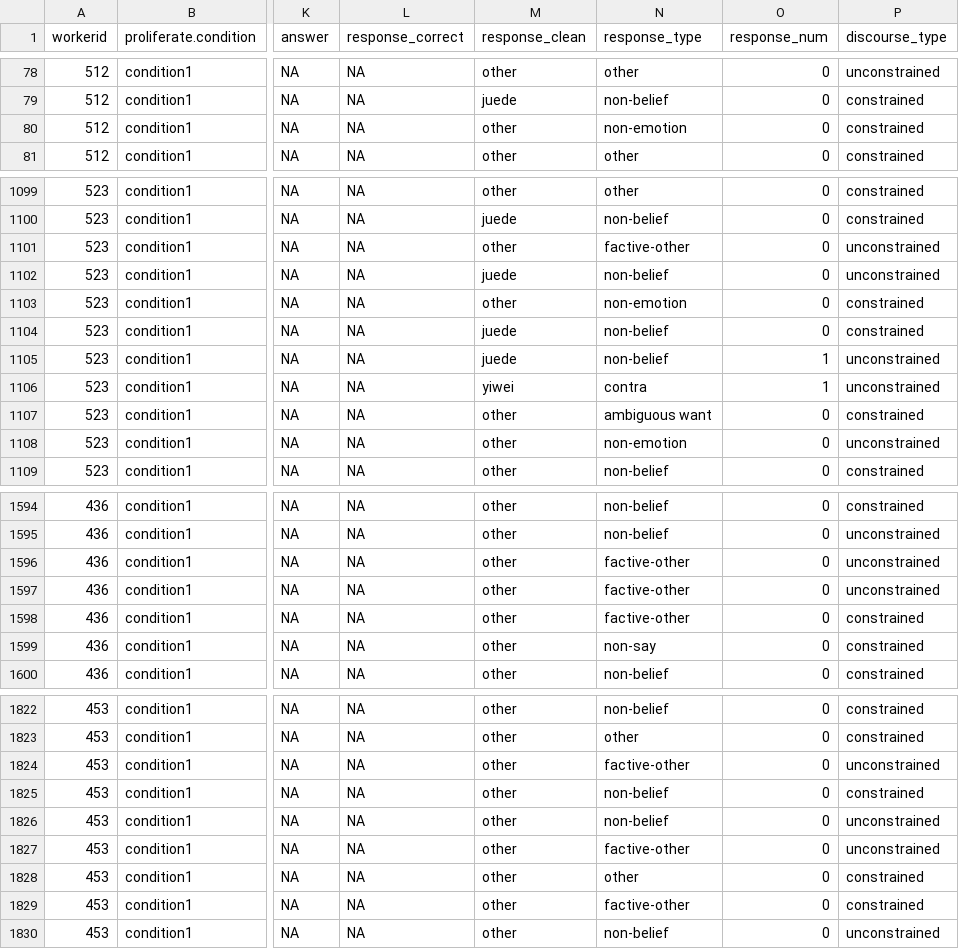
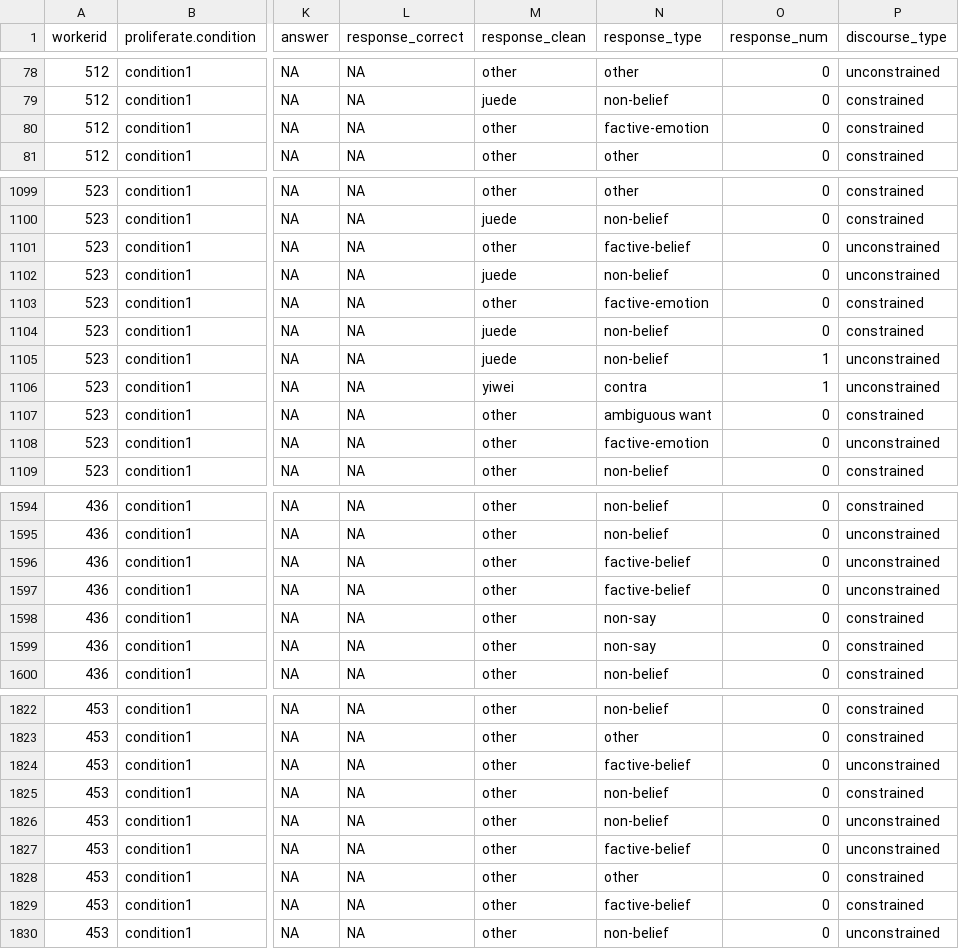
Before and after one commit to pennydy/yiwei, a CSV file: data/4_no_context_blank/4_no_context_blank_main-trials_clean.csv, drawn as a sheet; only a part is shown, gaps mark what is left out; the diff covers the shown part only; the diff names each change by its address in the sheet, - before the commit and + after, or states it on an @@ line.

```diff
--- a/data/4_no_context_blank/4_no_context_blank_main-trials_clean.csv
+++ b/data/4_no_context_blank/4_no_context_blank_main-trials_clean.csv
-N80 (response_type): non-emotion
+N80 (response_type): factive-emotion
-N1101 (response_type): factive-other
+N1101 (response_type): factive-belief
-N1103 (response_type): non-emotion
+N1103 (response_type): factive-emotion
-N1108 (response_type): non-emotion
+N1108 (response_type): factive-emotion
-N1596:N1597 (response_type): factive-other
+N1596:N1597 (response_type): factive-belief
-N1598 (response_type): factive-other
+N1598 (response_type): non-say
-N1824 (response_type): factive-other
+N1824 (response_type): factive-belief
-N1827 (response_type): factive-other
+N1827 (response_type): factive-belief
-N1829 (response_type): factive-other
+N1829 (response_type): factive-belief
```
Also changed, not shown: 71 edited cells elsewhere in this file, data/3_context_blank/3_context_blank_main-trials_clean.csv, 5 other files.
